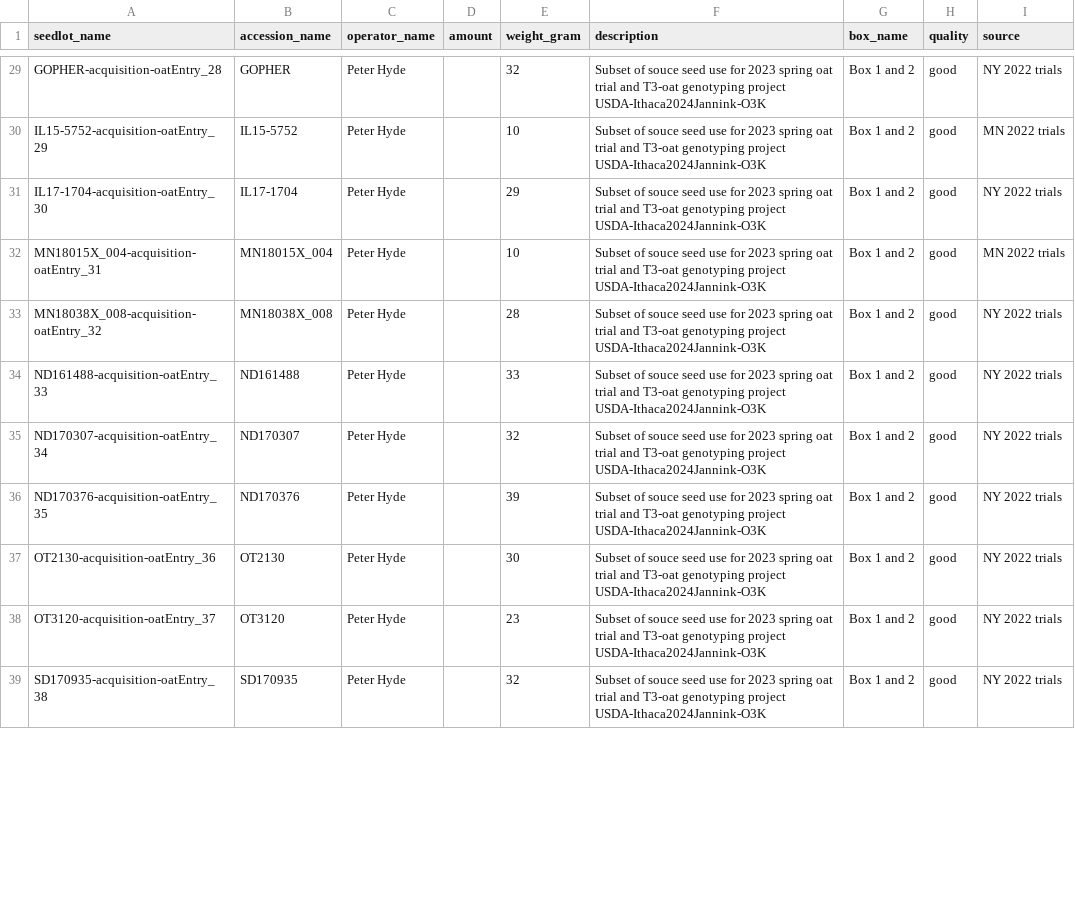
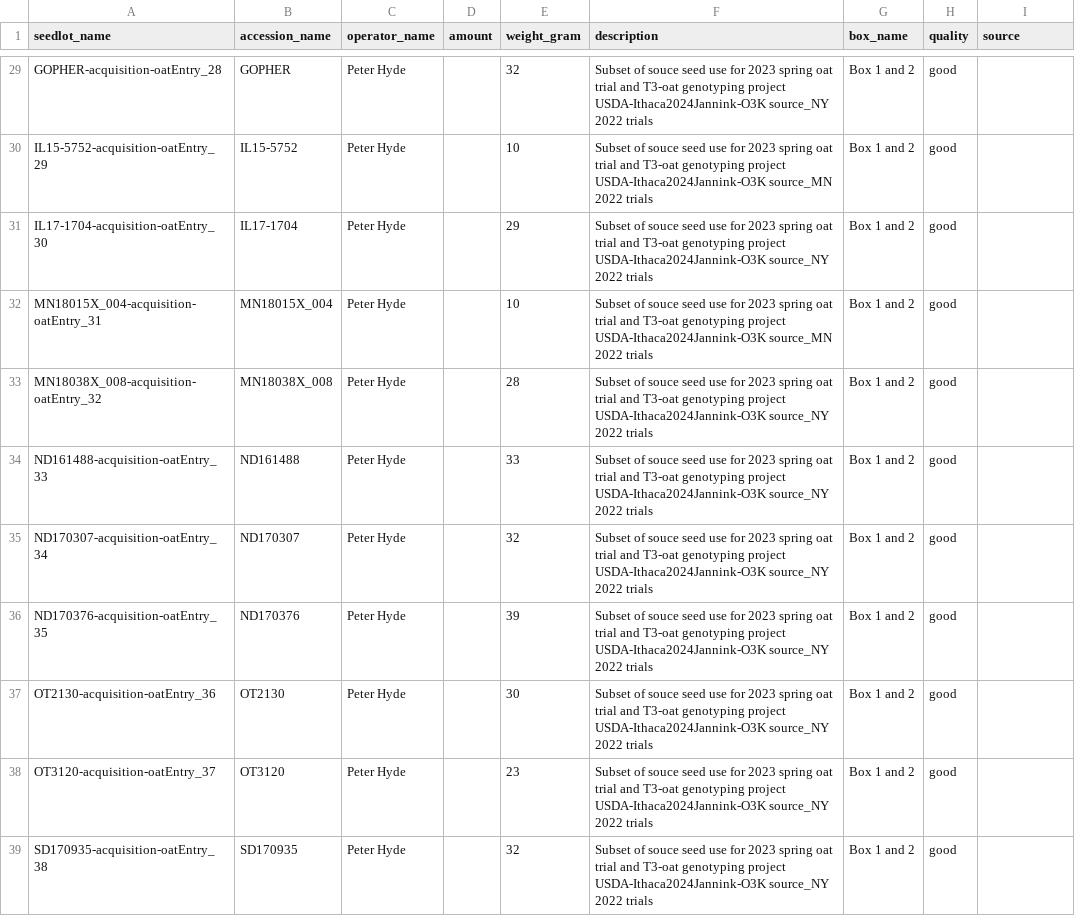
Before and after one commit to pthyde123/2024_spring, a CSV file: data/2023_spring_oat_source_seedlot_t3_upload.csv, drawn as a sheet; only a part is shown, gaps mark what is left out; the diff covers the shown part only.

Commit message:
updated "source", it must be in t3

```diff
--- a/data/2023_spring_oat_source_seedlot_t3_upload.csv
+++ b/data/2023_spring_oat_source_seedlot_t3_upload.csv
@@ -29,11 +29,11 @@
-"GOPHER-acquisition-oatEntry_28","GOPHER","Peter Hyde","",32,"Subset of souce seed use for 2023 spring oat trial and T3-oat genotyping project USDA-Ithaca2024Jannink-O3K","Box 1 and 2","good","NY 2022 trials"
-"IL15-5752-acquisition-oatEntry_29","IL15-5752","Peter Hyde","",10,"Subset of souce seed use for 2023 spring oat trial and T3-oat genotyping project USDA-Ithaca2024Jannink-O3K","Box 1 and 2","good","MN 2022 trials"
-"IL17-1704-acquisition-oatEntry_30","IL17-1704","Peter Hyde","",29,"Subset of souce seed use for 2023 spring oat trial and T3-oat genotyping project USDA-Ithaca2024Jannink-O3K","Box 1 and 2","good","NY 2022 trials"
-"MN18015X_004-acquisition-oatEntry_31","MN18015X_004","Peter Hyde","",10,"Subset of souce seed use for 2023 spring oat trial and T3-oat genotyping project USDA-Ithaca2024Jannink-O3K","Box 1 and 2","good","MN 2022 trials"
-"MN18038X_008-acquisition-oatEntry_32","MN18038X_008","Peter Hyde","",28,"Subset of souce seed use for 2023 spring oat trial and T3-oat genotyping project USDA-Ithaca2024Jannink-O3K","Box 1 and 2","good","NY 2022 trials"
-"ND161488-acquisition-oatEntry_33","ND161488","Peter Hyde","",33,"Subset of souce seed use for 2023 spring oat trial and T3-oat genotyping project USDA-Ithaca2024Jannink-O3K","Box 1 and 2","good","NY 2022 trials"
-"ND170307-acquisition-oatEntry_34","ND170307","Peter Hyde","",32,"Subset of souce seed use for 2023 spring oat trial and T3-oat genotyping project USDA-Ithaca2024Jannink-O3K","Box 1 and 2","good","NY 2022 trials"
-"ND170376-acquisition-oatEntry_35","ND170376","Peter Hyde","",39,"Subset of souce seed use for 2023 spring oat trial and T3-oat genotyping project USDA-Ithaca2024Jannink-O3K","Box 1 and 2","good","NY 2022 trials"
-"OT2130-acquisition-oatEntry_36","OT2130","Peter Hyde","",30,"Subset of souce seed use for 2023 spring oat trial and T3-oat genotyping project USDA-Ithaca2024Jannink-O3K","Box 1 and 2","good","NY 2022 trials"
-"OT3120-acquisition-oatEntry_37","OT3120","Peter Hyde","",23,"Subset of souce seed use for 2023 spring oat trial and T3-oat genotyping project USDA-Ithaca2024Jannink-O3K","Box 1 and 2","good","NY 2022 trials"
-"SD170935-acquisition-oatEntry_38","SD170935","Peter Hyde","",32,"Subset of souce seed use for 2023 spring oat trial and T3-oat genotyping project USDA-Ithaca2024Jannink-O3K","Box 1 and 2","good","NY 2022 trials"
+GOPHER-acquisition-oatEntry_28,GOPHER,Peter Hyde,,32,Subset of souce seed use for 2023 spring oat trial and T3-oat genotyping project USDA-Ithaca2024Jannink-O3K source_NY 2022 trials,Box 1 and 2,good,
+IL15-5752-acquisition-oatEntry_29,IL15-5752,Peter Hyde,,10,Subset of souce seed use for 2023 spring oat trial and T3-oat genotyping project USDA-Ithaca2024Jannink-O3K source_MN 2022 trials,Box 1 and 2,good,
+IL17-1704-acquisition-oatEntry_30,IL17-1704,Peter Hyde,,29,Subset of souce seed use for 2023 spring oat trial and T3-oat genotyping project USDA-Ithaca2024Jannink-O3K source_NY 2022 trials,Box 1 and 2,good,
+MN18015X_004-acquisition-oatEntry_31,MN18015X_004,Peter Hyde,,10,Subset of souce seed use for 2023 spring oat trial and T3-oat genotyping project USDA-Ithaca2024Jannink-O3K source_MN 2022 trials,Box 1 and 2,good,
+MN18038X_008-acquisition-oatEntry_32,MN18038X_008,Peter Hyde,,28,Subset of souce seed use for 2023 spring oat trial and T3-oat genotyping project USDA-Ithaca2024Jannink-O3K source_NY 2022 trials,Box 1 and 2,good,
+ND161488-acquisition-oatEntry_33,ND161488,Peter Hyde,,33,Subset of souce seed use for 2023 spring oat trial and T3-oat genotyping project USDA-Ithaca2024Jannink-O3K source_NY 2022 trials,Box 1 and 2,good,
+ND170307-acquisition-oatEntry_34,ND170307,Peter Hyde,,32,Subset of souce seed use for 2023 spring oat trial and T3-oat genotyping project USDA-Ithaca2024Jannink-O3K source_NY 2022 trials,Box 1 and 2,good,
+ND170376-acquisition-oatEntry_35,ND170376,Peter Hyde,,39,Subset of souce seed use for 2023 spring oat trial and T3-oat genotyping project USDA-Ithaca2024Jannink-O3K source_NY 2022 trials,Box 1 and 2,good,
+OT2130-acquisition-oatEntry_36,OT2130,Peter Hyde,,30,Subset of souce seed use for 2023 spring oat trial and T3-oat genotyping project USDA-Ithaca2024Jannink-O3K source_NY 2022 trials,Box 1 and 2,good,
+OT3120-acquisition-oatEntry_37,OT3120,Peter Hyde,,23,Subset of souce seed use for 2023 spring oat trial and T3-oat genotyping project USDA-Ithaca2024Jannink-O3K source_NY 2022 trials,Box 1 and 2,good,
+SD170935-acquisition-oatEntry_38,SD170935,Peter Hyde,,32,Subset of souce seed use for 2023 spring oat trial and T3-oat genotyping project USDA-Ithaca2024Jannink-O3K source_NY 2022 trials,Box 1 and 2,good,
```
Also changed, not shown: 74 edited cells elsewhere in this file, 1 other file.
